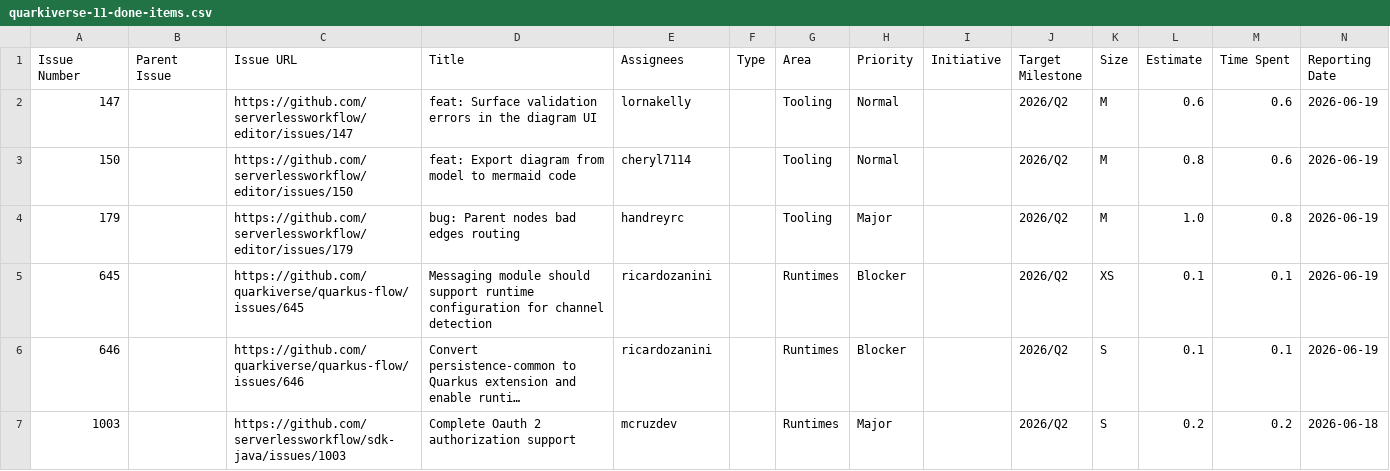
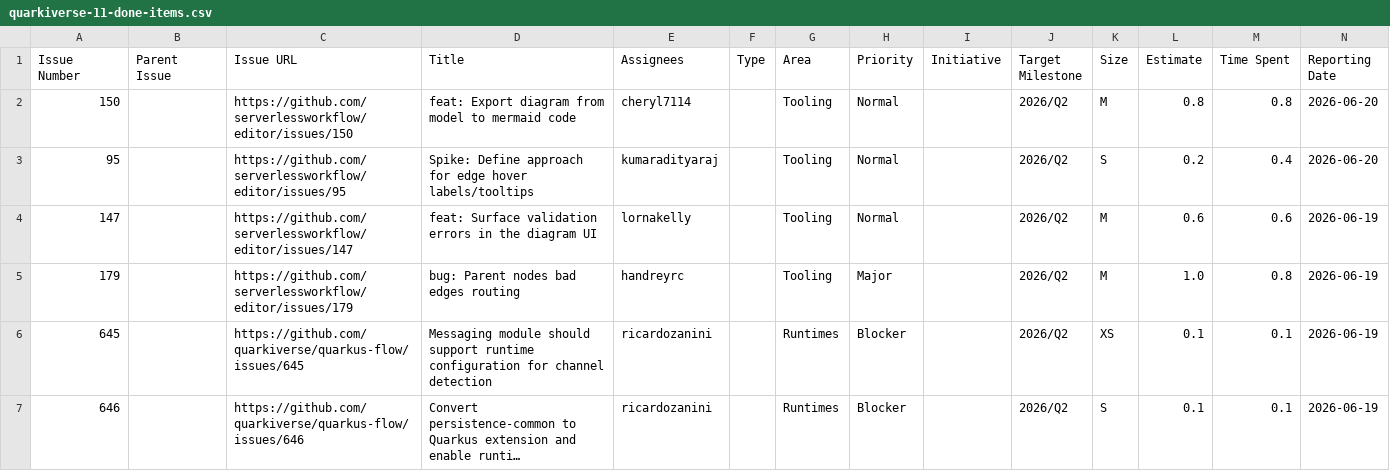
Before and after one commit to kubesmarts/pm-automations, a CSV file: exports/quarkiverse-11-done-items.csv, drawn as a sheet; only a part is shown; the shorter side is filled out with more unchanged rows; long unchanged cells end in …; removed rows and columns are numbered as before the commit, all else as after; rows hold the shown columns only; the diff names each change by its address in the sheet, - before the commit and + after, or states it on an @@ line.

```diff
--- a/exports/quarkiverse-11-done-items.csv
+++ b/exports/quarkiverse-11-done-items.csv
+row 2: 150 |  | https://github.com/serverlessworkflow/editor/issues/150 | feat: Export diagram from model to mermaid code | cheryl7114 |  | Tooling | Normal |  | 2026/Q2 | M | 0.8 | 0.8 | 2026-06-20
+row 3: 95 |  | https://github.com/serverlessworkflow/editor/issues/95 | Spike: Define approach for edge hover labels/tooltips | kumaradityaraj |  | Tooling | Normal |  | 2026/Q2 | S | 0.2 | 0.4 | 2026-06-20
-row 3: 150 |  | https://github.com/serverlessworkflow/editor/issues/150 | feat: Export diagram from model to mermaid code | cheryl7114 |  | Tooling | Normal |  | 2026/Q2 | M | 0.8 | 0.6 | 2026-06-19
```
